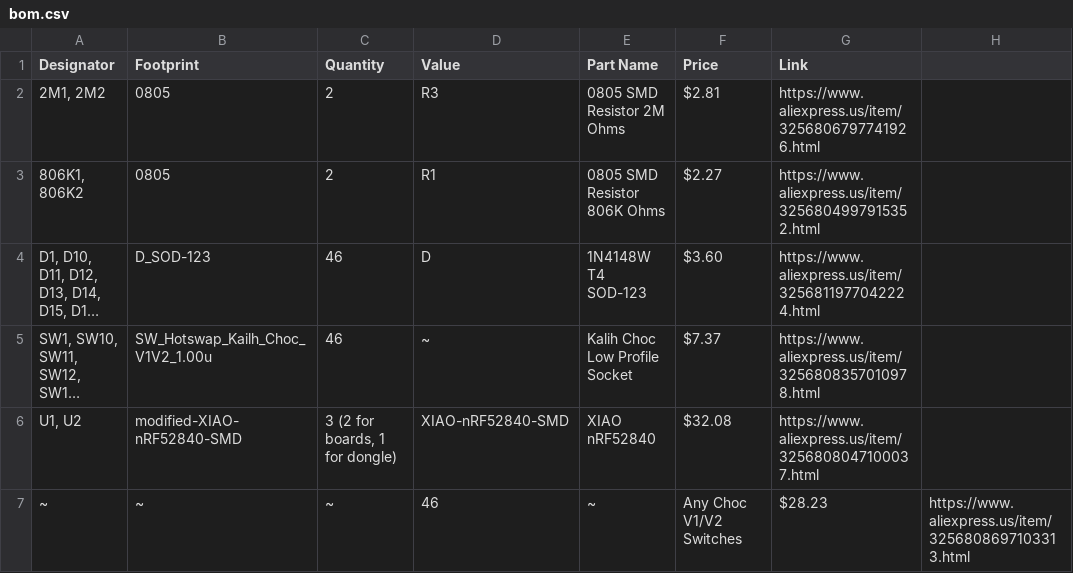
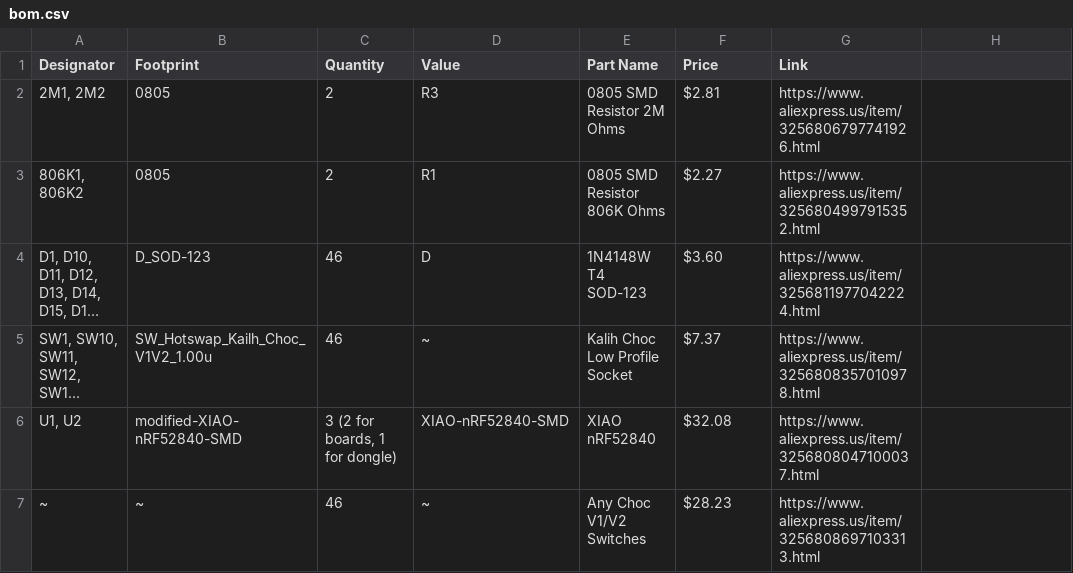
Before and after one commit to H3LLP/Ergo-Split, a CSV file: bom.csv, drawn as a sheet; long unchanged cells end in ….

Commit message:
Fix BOM CSV formatting and remove duplicate header
Removed duplicate header and adjusted entries.

```diff
--- a/bom.csv
+++ b/bom.csv
@@ -6,2 +6,2 @@ Designator,Footprint,Quantity,Value,Part Name,Price,Link
 "U1, U2",modified-XIAO-nRF52840-SMD,"3 (2 for boards, 1 for dongle)",XIAO-nRF52840-SMD,XIAO nRF52840,$32.08,https://www.aliexpress.us/item/3256808047100037.html
-~,~,~,46,~,Any Choc V1/V2 Switches,$28.23,https://www.aliexpress.us/item/3256808697103313.html
+~,~,46,~,Any Choc V1/V2 Switches,$28.23,https://www.aliexpress.us/item/3256808697103313.html
```
